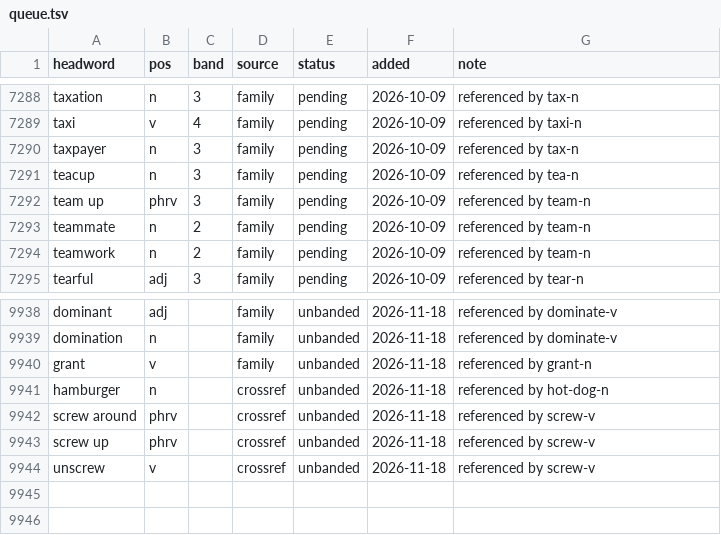
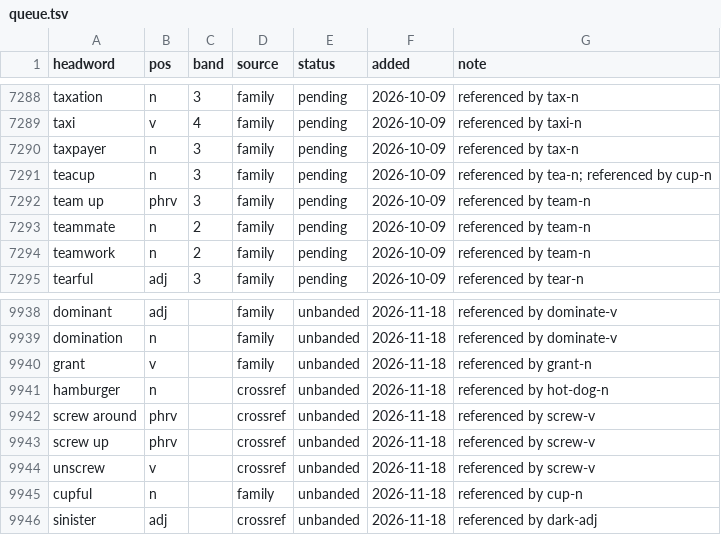
Before and after one commit to tkgally/eex-dict, a TSV file: headwords/queue.tsv, drawn as a sheet; only a part is shown, gaps mark what is left out.

```diff
--- a/headwords/queue.tsv
+++ b/headwords/queue.tsv
@@ -7290,3 +7290,3 @@ taxi	v	4	family	pending	2026-10-09	referenced by taxi-n
 taxpayer	n	3	family	pending	2026-10-09	referenced by tax-n
-teacup	n	3	family	pending	2026-10-09	referenced by tea-n
+teacup	n	3	family	pending	2026-10-09	referenced by tea-n; referenced by cup-n
 team up	phrv	3	family	pending	2026-10-09	referenced by team-n
@@ -9944 +9944,3 @@ screw up	phrv		crossref	unbanded	2026-11-18	referenced by screw-v
 unscrew	v		crossref	unbanded	2026-11-18	referenced by screw-v
+cupful	n		family	unbanded	2026-11-18	referenced by cup-n
+sinister	adj		crossref	unbanded	2026-11-18	referenced by dark-adj
```
Also changed, not shown: 14 other files.
